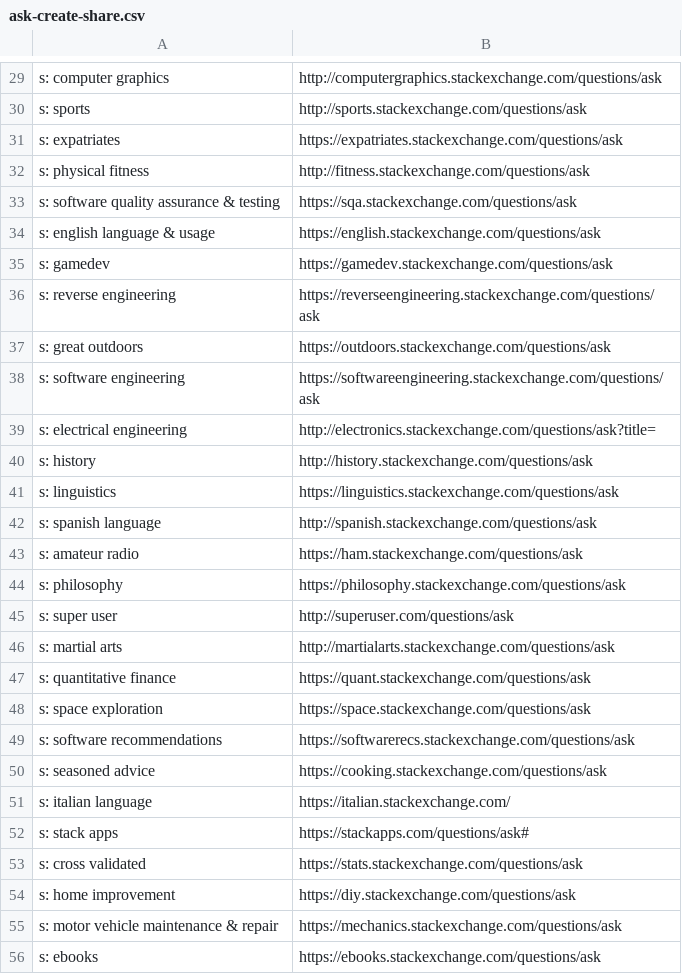
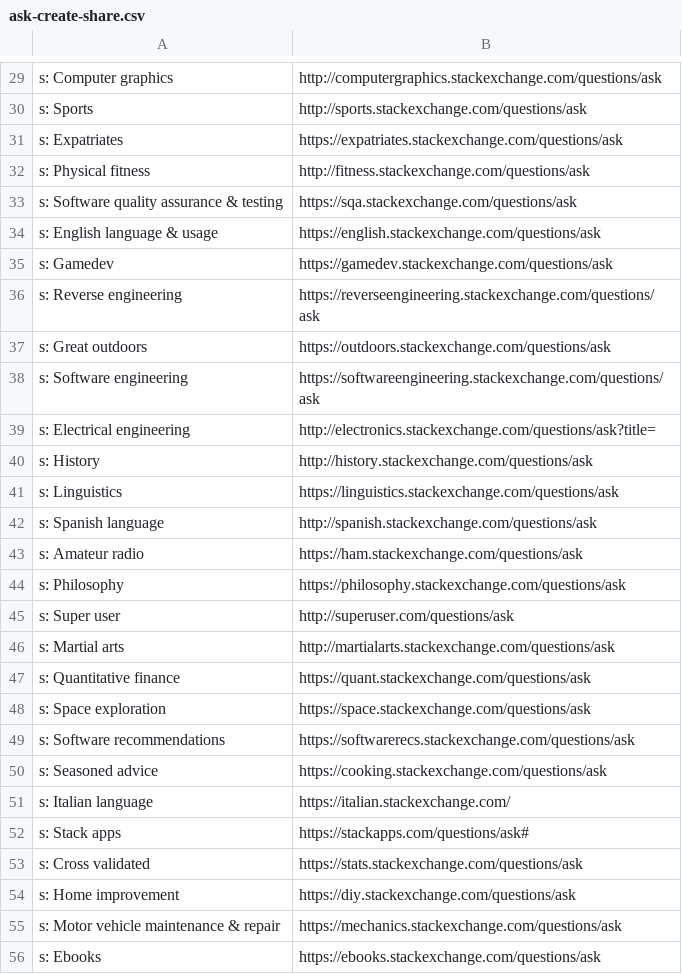
Before and after one commit to nikitavoloboev/alfred-ask-create-share, a CSV file: workflow/ask-create-share.csv, drawn as a sheet; only a part is shown, gaps mark what is left out; the diff covers the shown part only; the diff names each change by its address in the sheet, - before the commit and + after, or states it on an @@ line.

```diff
--- a/workflow/ask-create-share.csv
+++ b/workflow/ask-create-share.csv
-A29: s: computer graphics
+A29: s: Computer graphics
-A30: s: sports
+A30: s: Sports
-A31: s: expatriates
+A31: s: Expatriates
-A32: s: physical fitness
+A32: s: Physical fitness
-A33: s: software quality assurance & testing
+A33: s: Software quality assurance & testing
-A34: s: english language & usage
+A34: s: English language & usage
-A35: s: gamedev
+A35: s: Gamedev
-A36: s: reverse engineering
+A36: s: Reverse engineering
-A37: s: great outdoors
+A37: s: Great outdoors
-A38: s: software engineering
+A38: s: Software engineering
-A39: s: electrical engineering
+A39: s: Electrical engineering
-A40: s: history
+A40: s: History
-A41: s: linguistics
+A41: s: Linguistics
-A42: s: spanish language
+A42: s: Spanish language
-A43: s: amateur radio
+A43: s: Amateur radio
-A44: s: philosophy
+A44: s: Philosophy
-A45: s: super user
+A45: s: Super user
-A46: s: martial arts
+A46: s: Martial arts
-A47: s: quantitative finance
+A47: s: Quantitative finance
-A48: s: space exploration
+A48: s: Space exploration
-A49: s: software recommendations
+A49: s: Software recommendations
-A50: s: seasoned advice
+A50: s: Seasoned advice
-A51: s: italian language
+A51: s: Italian language
-A52: s: stack apps
+A52: s: Stack apps
-A53: s: cross validated
+A53: s: Cross validated
-A54: s: home improvement
+A54: s: Home improvement
-A55: s: motor vehicle maintenance & repair
+A55: s: Motor vehicle maintenance & repair
-A56: s: ebooks
+A56: s: Ebooks
```
Also changed, not shown: 168 edited cells elsewhere in this file.
